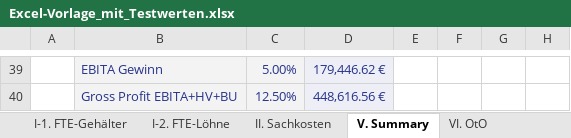
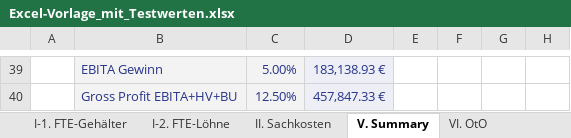
Before and after one commit to lohmse-oss/Lagerplaner, an Excel workbook: Kalkulationstool/vergleich/Excel-Vorlage_mit_Testwerten.xlsx, sheet V. Summary, drawn as a sheet; only a part is shown, gaps mark what is left out; values as stored, in another font and other column widths than the file's, no borders; charts and pictures not drawn; the diff covers the shown part only; the diff names each change by its address in the sheet, - before the commit and + after, or states it on an @@ line.

```diff
--- a/Kalkulationstool/vergleich/Excel-Vorlage_mit_Testwerten.xlsx (sheet V. Summary)
+++ b/Kalkulationstool/vergleich/Excel-Vorlage_mit_Testwerten.xlsx (sheet V. Summary)
-D39: 179,446.62 €
+D39: 183,138.93 €
-D40: 448,616.56 €
+D40: 457,847.33 €
```
Also changed, not shown: 8 added rows, 8 removed rows and 15 edited cells elsewhere in this sheet, sheet II. Sachkosten, sheet VI. OtO, formulas that keep their value, Kalkulationstool/vergleich/Vergleich_Excel_HTML.xlsx, 3 other files.
